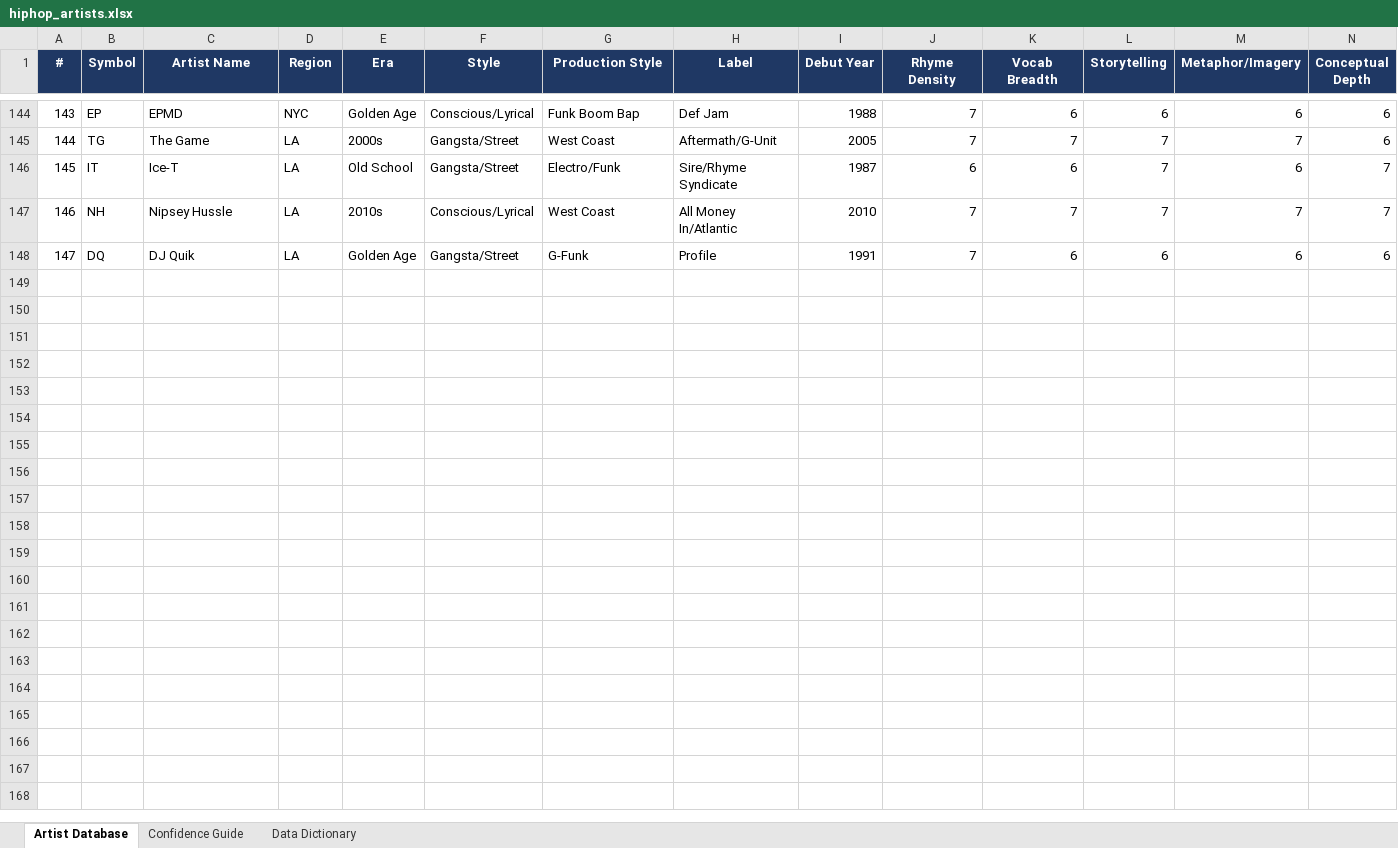
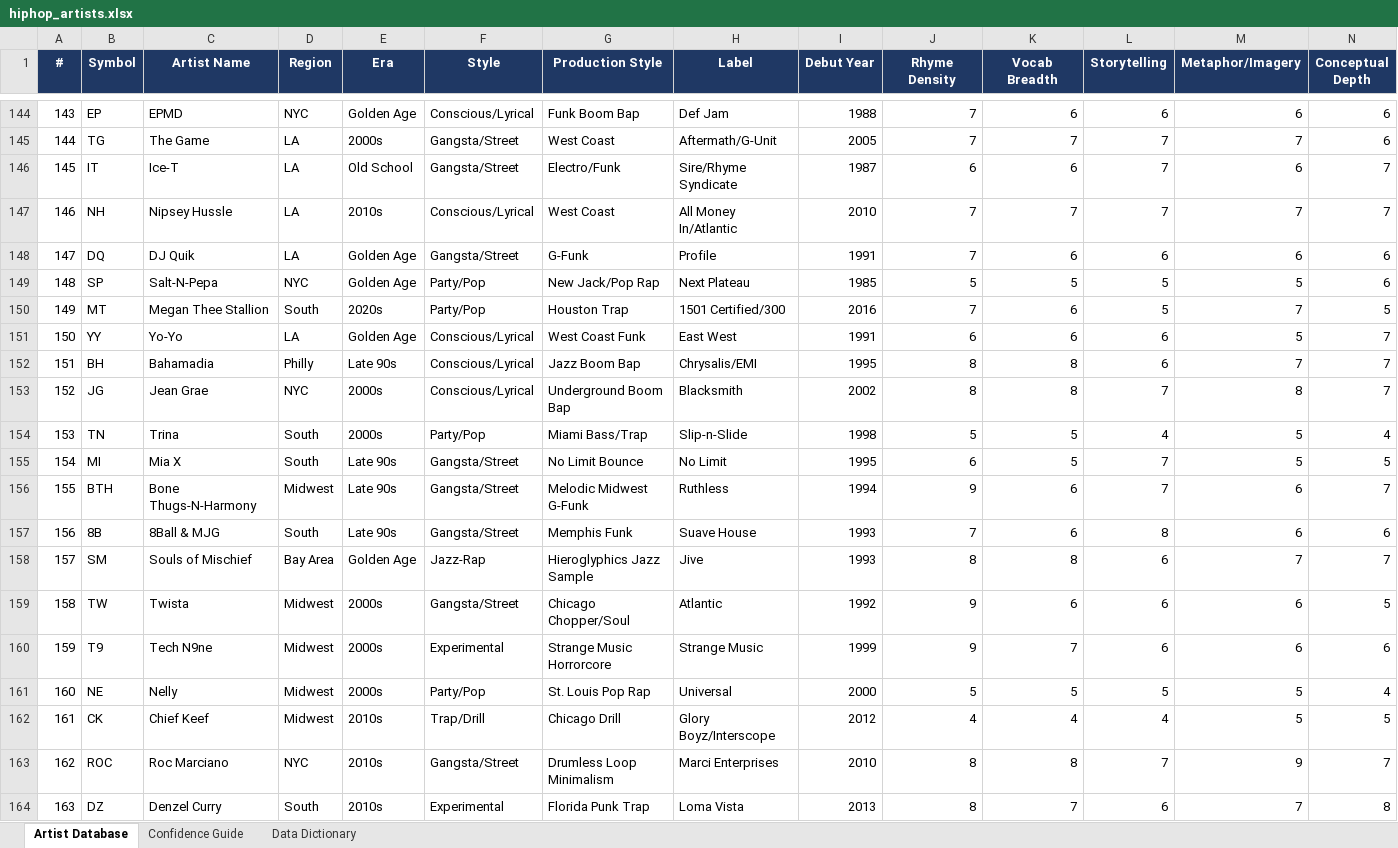
Before and after one commit to lwylie01/my-site, an Excel workbook: hiphop/data/hiphop_artists.xlsx, sheet Artist Database, drawn as a sheet; only a part is shown, gaps mark what is left out; values as stored, in another font and other column widths than the file's, no borders; rows hold the shown columns only; the diff names each change by its address in the sheet, - before the commit and + after, or states it on an @@ line.

```diff
--- a/hiphop/data/hiphop_artists.xlsx (sheet Artist Database)
+++ b/hiphop/data/hiphop_artists.xlsx (sheet Artist Database)
+row 149: 148 | SP | Salt-N-Pepa | NYC | Golden Age | Party/Pop | New Jack/Pop Rap | Next Plateau | 1985 | 5 | 5 | 5 | 5 | 6
+row 150: 149 | MT | Megan Thee Stallion | South | 2020s | Party/Pop | Houston Trap | 1501 Certified/300 | 2016 | 7 | 6 | 5 | 7 | 5
+row 151: 150 | YY | Yo-Yo | LA | Golden Age | Conscious/Lyrical | West Coast Funk | East West | 1991 | 6 | 6 | 6 | 5 | 7
+row 152: 151 | BH | Bahamadia | Philly | Late 90s | Conscious/Lyrical | Jazz Boom Bap | Chrysalis/EMI | 1995 | 8 | 8 | 6 | 7 | 7
+row 153: 152 | JG | Jean Grae | NYC | 2000s | Conscious/Lyrical | Underground Boom Bap | Blacksmith | 2002 | 8 | 8 | 7 | 8 | 7
+row 154: 153 | TN | Trina | South | 2000s | Party/Pop | Miami Bass/Trap | Slip-n-Slide | 1998 | 5 | 5 | 4 | 5 | 4
+row 155: 154 | MI | Mia X | South | Late 90s | Gangsta/Street | No Limit Bounce | No Limit | 1995 | 6 | 5 | 7 | 5 | 5
+row 156: 155 | BTH | Bone Thugs-N-Harmony | Midwest | Late 90s | Gangsta/Street | Melodic Midwest G-Funk | Ruthless | 1994 | 9 | 6 | 7 | 6 | 7
+row 157: 156 | 8B | 8Ball & MJG | South | Late 90s | Gangsta/Street | Memphis Funk | Suave House | 1993 | 7 | 6 | 8 | 6 | 6
+row 158: 157 | SM | Souls of Mischief | Bay Area | Golden Age | Jazz-Rap | Hieroglyphics Jazz Sample | Jive | 1993 | 8 | 8 | 6 | 7 | 7
+row 159: 158 | TW | Twista | Midwest | 2000s | Gangsta/Street | Chicago Chopper/Soul | Atlantic | 1992 | 9 | 6 | 6 | 6 | 5
+row 160: 159 | T9 | Tech N9ne | Midwest | 2000s | Experimental | Strange Music Horrorcore | Strange Music | 1999 | 9 | 7 | 6 | 6 | 6
+row 161: 160 | NE | Nelly | Midwest | 2000s | Party/Pop | St. Louis Pop Rap | Universal | 2000 | 5 | 5 | 5 | 5 | 4
+row 162: 161 | CK | Chief Keef | Midwest | 2010s | Trap/Drill | Chicago Drill | Glory Boyz/Interscope | 2012 | 4 | 4 | 4 | 5 | 5
+row 163: 162 | ROC | Roc Marciano | NYC | 2010s | Gangsta/Street | Drumless Loop Minimalism | Marci Enterprises | 2010 | 8 | 8 | 7 | 9 | 7
+row 164: 163 | DZ | Denzel Curry | South | 2010s | Experimental | Florida Punk Trap | Loma Vista | 2013 | 8 | 7 | 6 | 7 | 8
```
Also changed, not shown: 6 other files.
